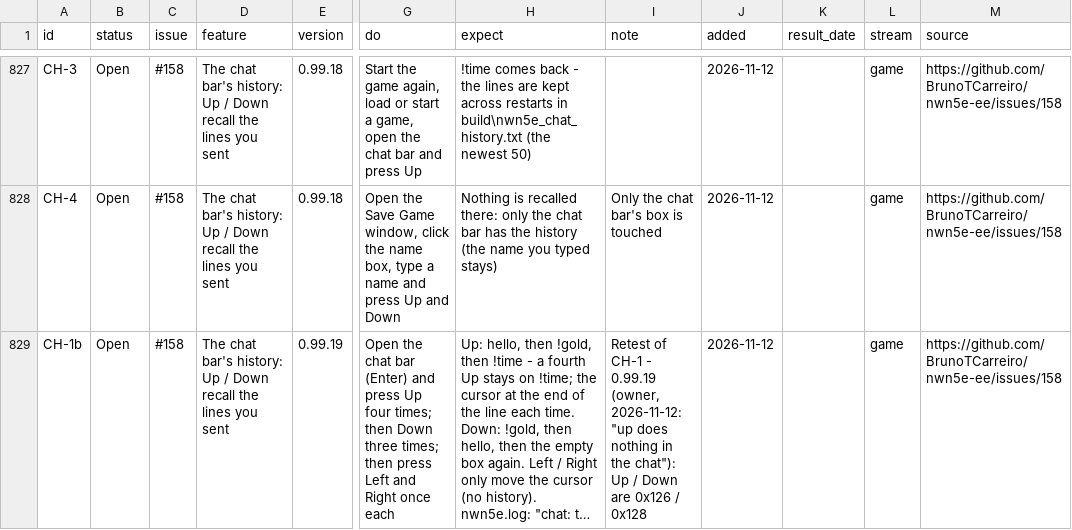
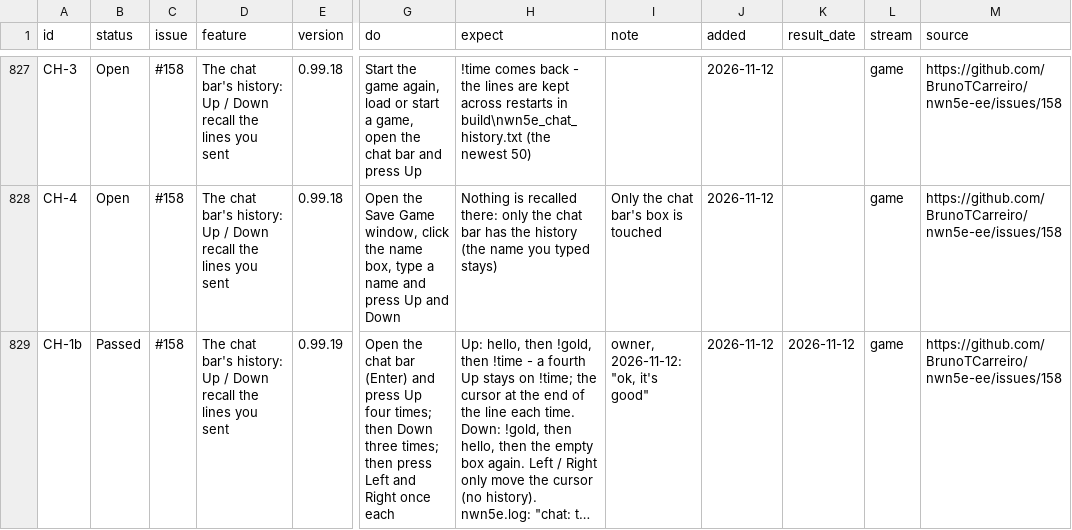
Before and after one commit to BrunoTCarreiro/nwn5e-ee, a CSV file: docs/tests.csv, drawn as a sheet; only a part is shown, gaps mark what is left out; long unchanged cells end in …; the diff names each change by its address in the sheet, - before the commit and + after, or states it on an @@ line.

```diff
--- a/docs/tests.csv
+++ b/docs/tests.csv
-B829 (status): Open
+B829 (status): Passed
-I829 (note): Retest of CH-1 - 0.99.19 (owner, 2026-11-12: "up does nothing in the chat"): Up / Down are 0x126 / 0x128
+I829 (note): owner, 2026-11-12: "ok, it's good"
-K829 (result_date): (empty)
+K829 (result_date): 2026-11-12
```
